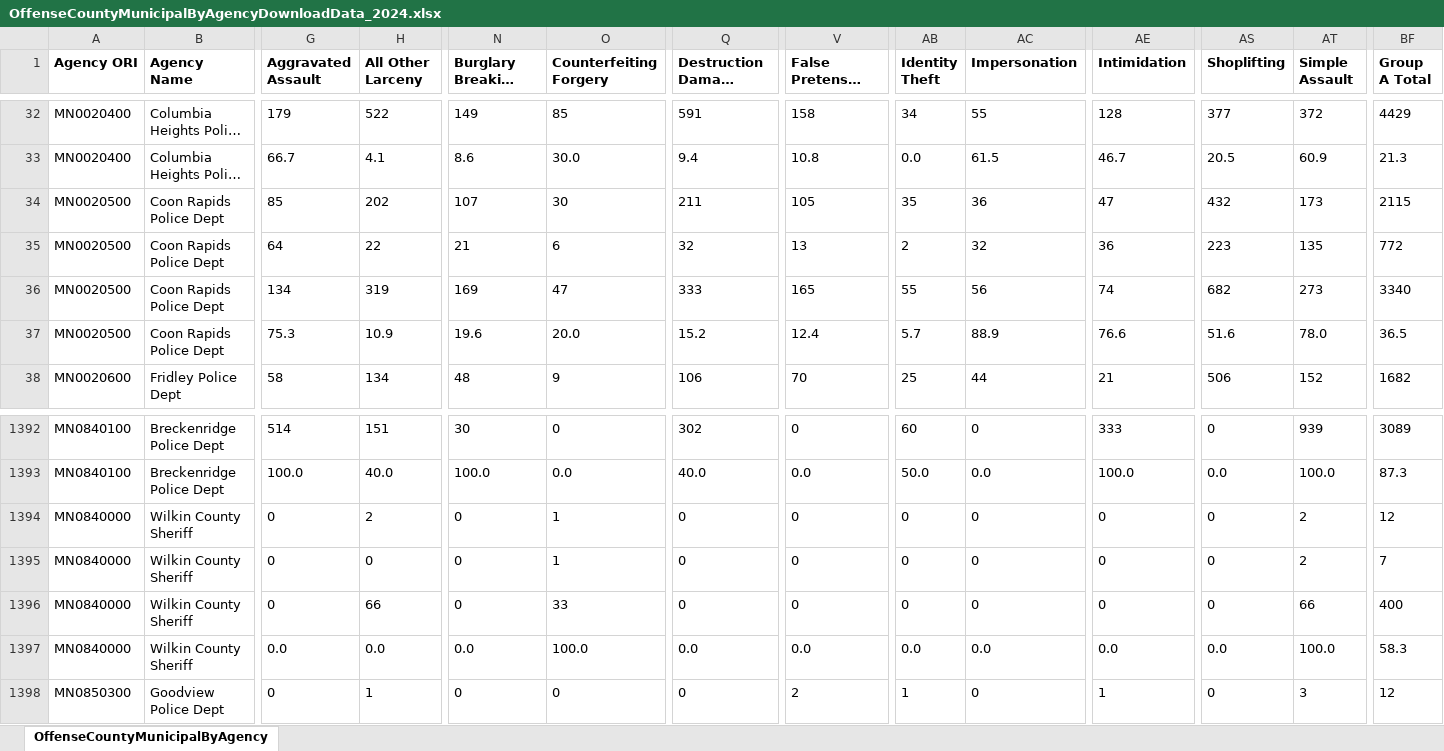
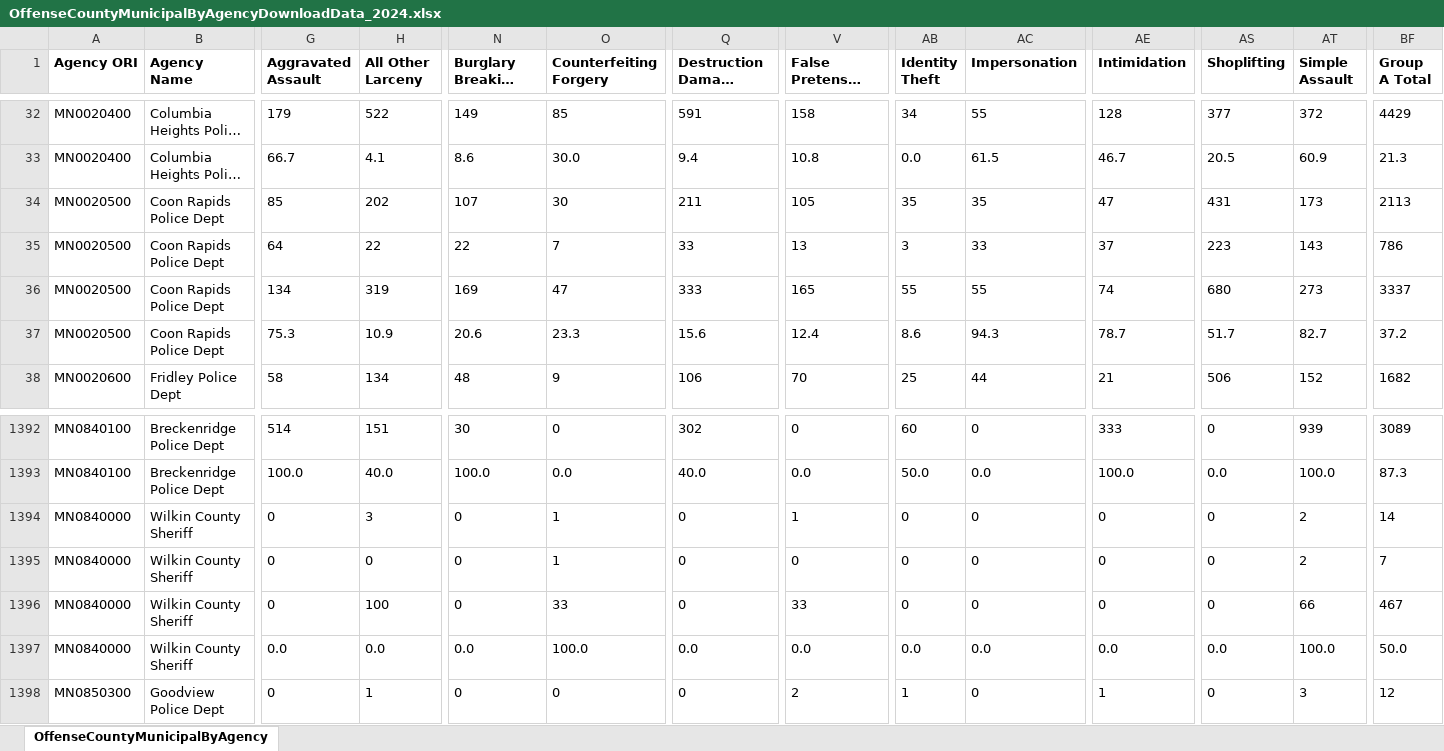
Before and after one commit to striblab/crimedash, an Excel workbook: store/nibrs/OffenseCountyMunicipalByAgencyDownloadData_2024.xlsx, sheet OffenseCountyMunicipalByAgency, drawn as a sheet; only a part is shown, gaps mark what is left out; long unchanged cells end in …; values as stored, in another font and other column widths than the file's, no borders; the diff covers the shown part only; the diff names each change by its address in the sheet, - before the commit and + after, or states it on an @@ line.

```diff
--- a/store/nibrs/OffenseCountyMunicipalByAgencyDownloadData_2024.xlsx (sheet OffenseCountyMunicipalByAgency)
+++ b/store/nibrs/OffenseCountyMunicipalByAgencyDownloadData_2024.xlsx (sheet OffenseCountyMunicipalByAgency)
-AC34 (Impersonation): 36
+AC34 (Impersonation): 35
-AS34 (Shoplifting): 432
+AS34 (Shoplifting): 431
-BF34 (Group A Total): 2115
+BF34 (Group A Total): 2113
-N35 (Burglary Breaking Entering): 21
+N35 (Burglary Breaking Entering): 22
-O35 (Counterfeiting Forgery): 6
+O35 (Counterfeiting Forgery): 7
-Q35: 32
+Q35: 33
-AB35 (Identity Theft): 2
+AB35 (Identity Theft): 3
-AC35 (Impersonation): 32
+AC35 (Impersonation): 33
-AE35 (Intimidation): 36
+AE35 (Intimidation): 37
-AT35 (Simple Assault): 135
+AT35 (Simple Assault): 143
-BF35 (Group A Total): 772
+BF35 (Group A Total): 786
-AC36 (Impersonation): 56
+AC36 (Impersonation): 55
-AS36 (Shoplifting): 682
+AS36 (Shoplifting): 680
-BF36 (Group A Total): 3340
+BF36 (Group A Total): 3337
-N37 (Burglary Breaking Entering): 19.6
+N37 (Burglary Breaking Entering): 20.6
-O37 (Counterfeiting Forgery): 20.0
+O37 (Counterfeiting Forgery): 23.3
-Q37: 15.2
+Q37: 15.6
-AB37 (Identity Theft): 5.7
+AB37 (Identity Theft): 8.6
-AC37 (Impersonation): 88.9
+AC37 (Impersonation): 94.3
-AE37 (Intimidation): 76.6
+AE37 (Intimidation): 78.7
-AS37 (Shoplifting): 51.6
+AS37 (Shoplifting): 51.7
-AT37 (Simple Assault): 78.0
+AT37 (Simple Assault): 82.7
-BF37 (Group A Total): 36.5
+BF37 (Group A Total): 37.2
-H1394 (All Other Larceny): 2
+H1394 (All Other Larceny): 3
-V1394: 0
+V1394: 1
-BF1394 (Group A Total): 12
+BF1394 (Group A Total): 14
-H1396 (All Other Larceny): 66
+H1396 (All Other Larceny): 100
-V1396: 0
+V1396: 33
-BF1396 (Group A Total): 400
+BF1396 (Group A Total): 467
-BF1397 (Group A Total): 58.3
+BF1397 (Group A Total): 50.0
```
Also changed, not shown: 88 edited cells elsewhere in this sheet, store/nibrs/OffenseCountyMunicipalByAgencyDownloadData_2021.xlsx, store/nibrs/OffenseCountyMunicipalByAgencyDownloadData_2022.xlsx, 20 other files.
